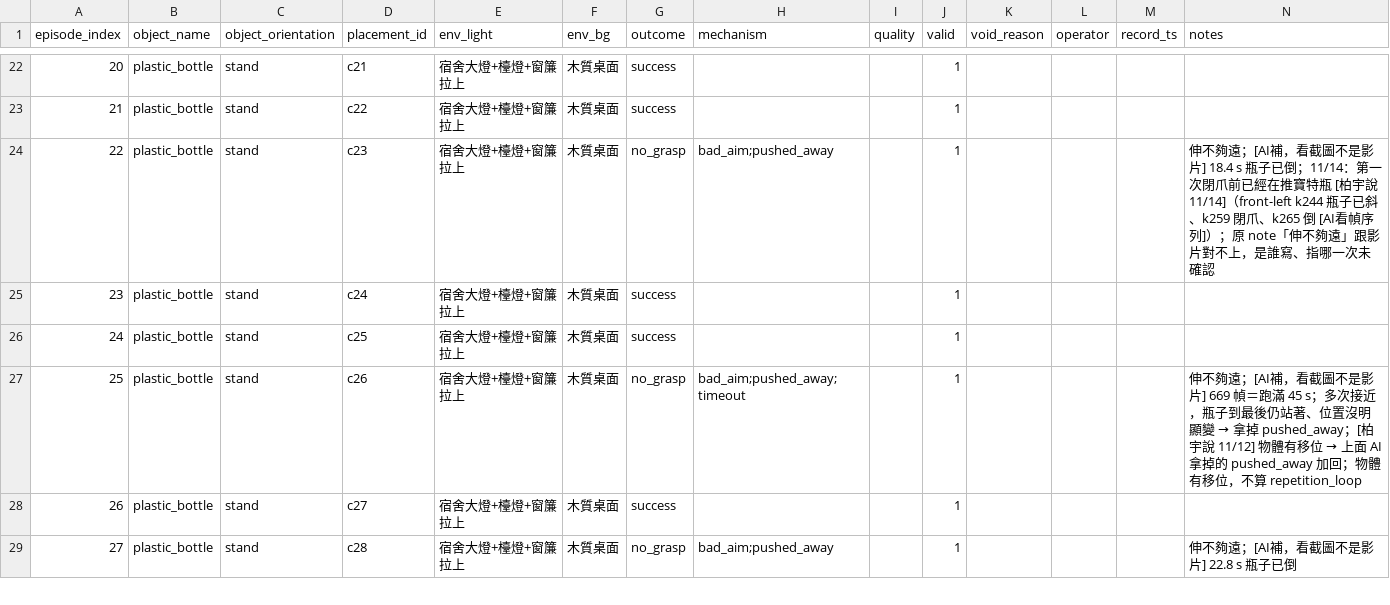
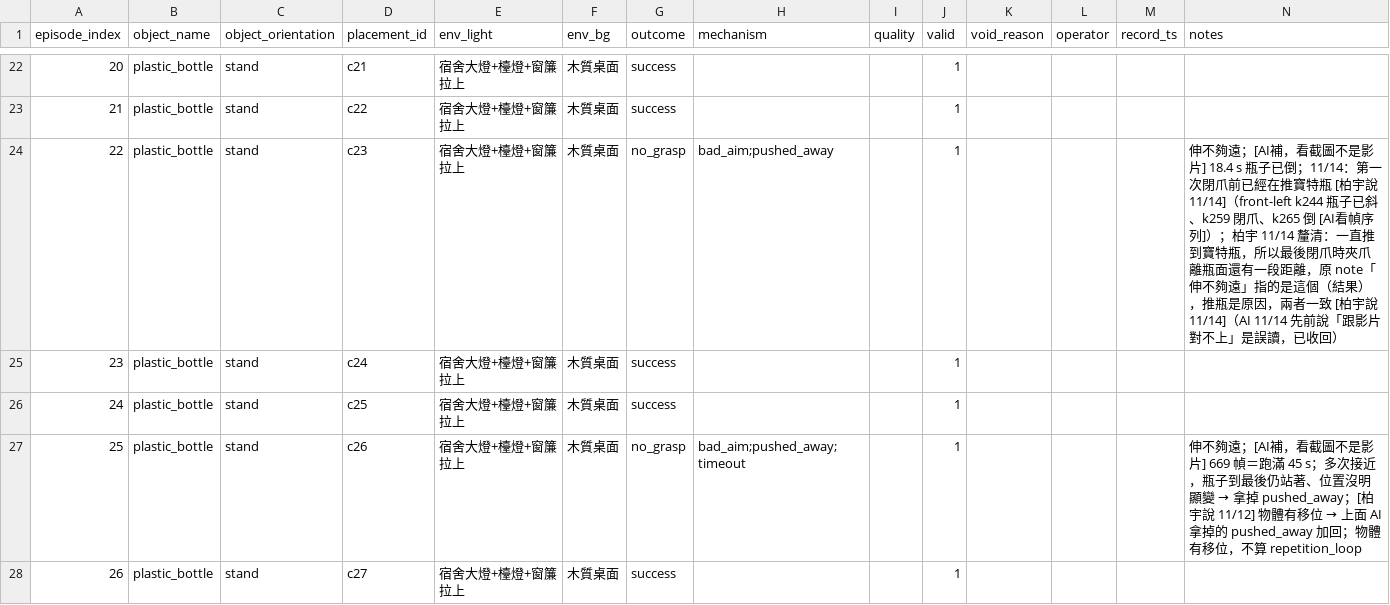
Before and after one commit to EricC430/teleoperation_pick_place, a CSV file: episode_meta/rollout_omx_mfull_cup129_bottle135_augfl_fldrop30_200k_nas1_te-001_plastic_bottle_20261111_175328.csv, drawn as a sheet; only a part is shown, gaps mark what is left out; the shorter side is filled out with more unchanged rows.

```diff
--- a/episode_meta/rollout_omx_mfull_cup129_bottle135_augfl_fldrop30_200k_nas1_te-001_plastic_bottle_20261111_175328.csv
+++ b/episode_meta/rollout_omx_mfull_cup129_bottle135_augfl_fldrop30_200k_nas1_te-001_plastic_bottle_20261111_175328.csv
@@ -23,3 +23,3 @@
 21,plastic_bottle,stand,c22,宿舍大燈+檯燈+窗簾拉上,木質桌面,success,,,1,,,,
-22,plastic_bottle,stand,c23,宿舍大燈+檯燈+窗簾拉上,木質桌面,no_grasp,bad_aim;pushed_away,,1,,,,伸不夠遠；[AI補，看截圖不是影片] 18.4 s 瓶子已倒；11/14：第一次閉爪前已經在推寶特瓶 [柏宇說 11/14]（front-left k244 瓶子已斜、k259 閉爪、k265 倒 [AI看幀序列]）；原 note「伸不夠遠」跟影片對不上，是誰寫、指哪一次未確認
+22,plastic_bottle,stand,c23,宿舍大燈+檯燈+窗簾拉上,木質桌面,no_grasp,bad_aim;pushed_away,,1,,,,伸不夠遠；[AI補，看截圖不是影片] 18.4 s 瓶子已倒；11/14：第一次閉爪前已經在推寶特瓶 [柏宇說 11/14]（front-left k244 瓶子已斜、k259 閉爪、k265 倒 [AI看幀序列]）；柏宇 11/14 釐清：一直推到寶特瓶，所以最後閉爪時夾爪離瓶面還有一段距離，原 note「伸不夠遠」指的是這個（結果），推瓶是原因，兩者一致 [柏宇說 11/14]（AI 11/14 先前說「跟影片對不上」是誤讀，已收回）
 23,plastic_bottle,stand,c24,宿舍大燈+檯燈+窗簾拉上,木質桌面,success,,,1,,,,
```
Also changed, not shown: 2 other files.
